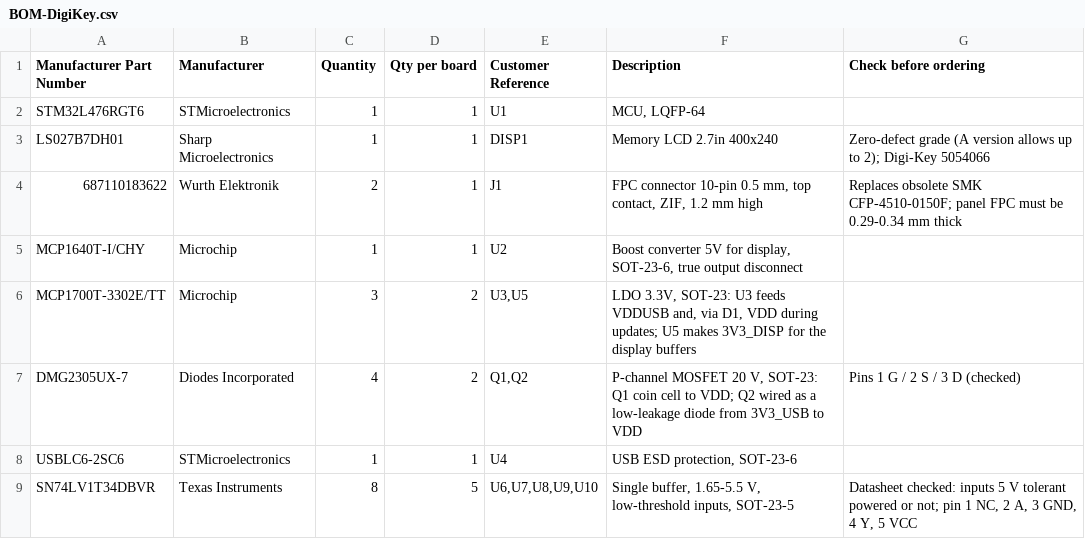
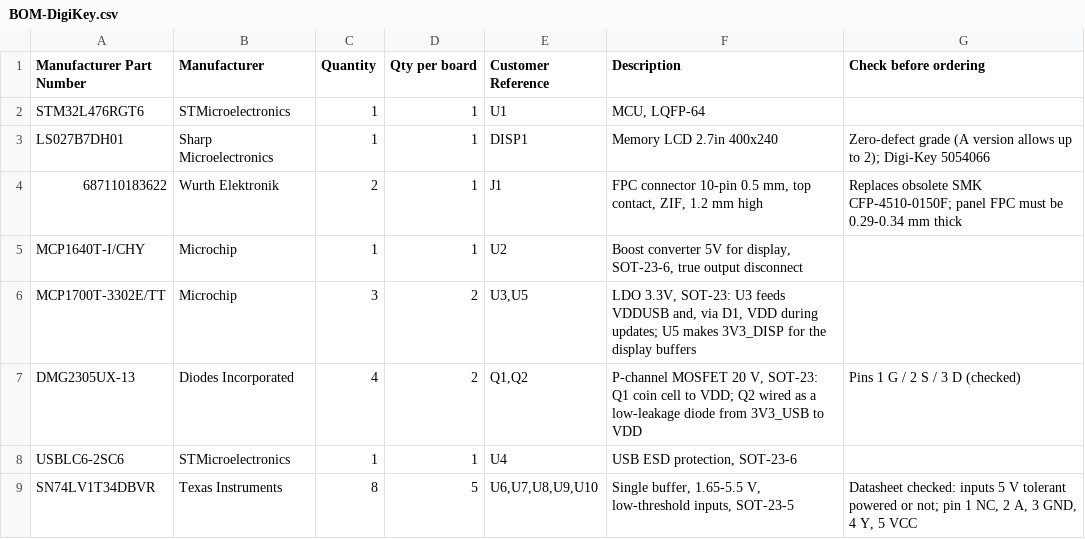
Before and after one commit to Alej9494/rpn-calculator, a CSV file: hardware/BOM-DigiKey.csv, drawn as a sheet; only a part is shown.

```diff
--- a/hardware/BOM-DigiKey.csv
+++ b/hardware/BOM-DigiKey.csv
@@ -6,3 +6,3 @@ MCP1640T-I/CHY,Microchip,1,1,U2,"Boost converter 5V for display, SOT-23-6, true
 MCP1700T-3302E/TT,Microchip,3,2,"U3,U5","LDO 3.3V, SOT-23: U3 feeds VDDUSB and, via D1, VDD during updates; U5 makes 3V3_DISP for the display buffers",
-DMG2305UX-7,Diodes Incorporated,4,2,"Q1,Q2","P-channel MOSFET 20 V, SOT-23: Q1 coin cell to VDD; Q2 wired as a low-leakage diode from 3V3_USB to VDD",Pins 1 G / 2 S / 3 D (checked)
+DMG2305UX-13,Diodes Incorporated,4,2,"Q1,Q2","P-channel MOSFET 20 V, SOT-23: Q1 coin cell to VDD; Q2 wired as a low-leakage diode from 3V3_USB to VDD",Pins 1 G / 2 S / 3 D (checked)
 USBLC6-2SC6,STMicroelectronics,1,1,U4,"USB ESD protection, SOT-23-6",
```
Also changed, not shown: 1 other file.
